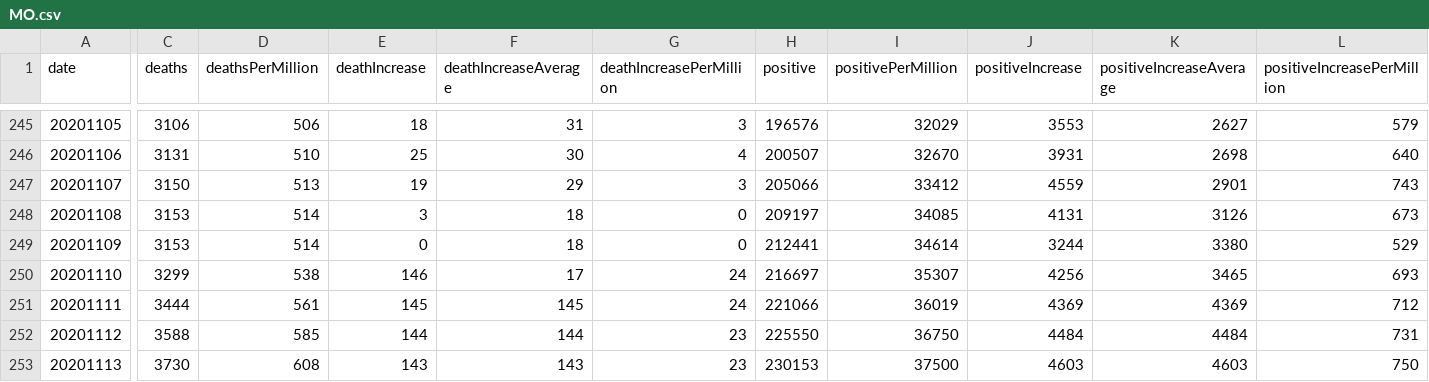
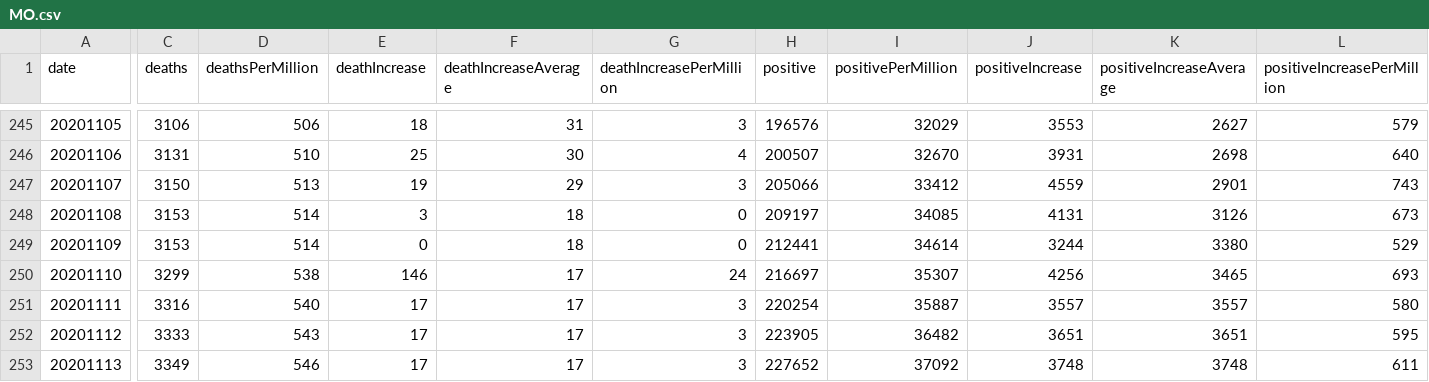
Before and after one commit to mgwalker/covid19-csv, a CSV file: docs/v1/MO.csv, drawn as a sheet; only a part is shown, gaps mark what is left out; the diff covers the shown part only; the diff names each change by its address in the sheet, - before the commit and + after, or states it on an @@ line.

```diff
--- a/docs/v1/MO.csv
+++ b/docs/v1/MO.csv
-C251 (deaths): 3444
+C251 (deaths): 3316
-D251 (deathsPerMillion): 561
+D251 (deathsPerMillion): 540
-E251 (deathIncrease): 145
+E251 (deathIncrease): 17
-F251 (deathIncreaseAverage): 145
+F251 (deathIncreaseAverage): 17
-G251 (deathIncreasePerMillion): 24
+G251 (deathIncreasePerMillion): 3
-H251 (positive): 221066
+H251 (positive): 220254
-I251 (positivePerMillion): 36019
+I251 (positivePerMillion): 35887
-J251 (positiveIncrease): 4369
+J251 (positiveIncrease): 3557
-K251 (positiveIncreaseAverage): 4369
+K251 (positiveIncreaseAverage): 3557
-L251 (positiveIncreasePerMillion): 712
+L251 (positiveIncreasePerMillion): 580
-C252 (deaths): 3588
+C252 (deaths): 3333
-D252 (deathsPerMillion): 585
+D252 (deathsPerMillion): 543
-E252 (deathIncrease): 144
+E252 (deathIncrease): 17
-F252 (deathIncreaseAverage): 144
+F252 (deathIncreaseAverage): 17
-G252:G253 (deathIncreasePerMillion): 23
+G252:G253 (deathIncreasePerMillion): 3
-H252 (positive): 225550
+H252 (positive): 223905
-I252 (positivePerMillion): 36750
+I252 (positivePerMillion): 36482
-J252 (positiveIncrease): 4484
+J252 (positiveIncrease): 3651
-K252 (positiveIncreaseAverage): 4484
+K252 (positiveIncreaseAverage): 3651
-L252 (positiveIncreasePerMillion): 731
+L252 (positiveIncreasePerMillion): 595
-C253 (deaths): 3730
+C253 (deaths): 3349
-D253 (deathsPerMillion): 608
+D253 (deathsPerMillion): 546
-E253 (deathIncrease): 143
+E253 (deathIncrease): 17
-F253 (deathIncreaseAverage): 143
+F253 (deathIncreaseAverage): 17
-H253 (positive): 230153
+H253 (positive): 227652
-I253 (positivePerMillion): 37500
+I253 (positivePerMillion): 37092
-J253 (positiveIncrease): 4603
+J253 (positiveIncrease): 3748
-K253 (positiveIncreaseAverage): 4603
+K253 (positiveIncreaseAverage): 3748
-L253 (positiveIncreasePerMillion): 750
+L253 (positiveIncreasePerMillion): 611
```
Also changed, not shown: 110 edited cells elsewhere in this file, docs/v1/HI.csv, docs/v1/KS.csv, 54 other files.
